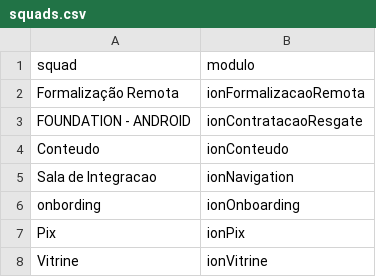
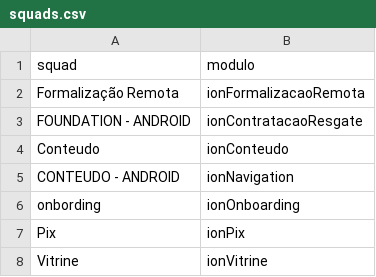
Before and after one commit to cledsonAlves/releases, a CSV file: squads.csv, drawn as a sheet.

Commit message:
Update squads.csv

```diff
--- a/squads.csv
+++ b/squads.csv
@@ -4,3 +4,3 @@ FOUNDATION - ANDROID;ionContratacaoResgate
 Conteudo;ionConteudo
-Sala de Integracao;ionNavigation
+CONTEUDO - ANDROID;ionNavigation
 onbording;ionOnboarding
```
